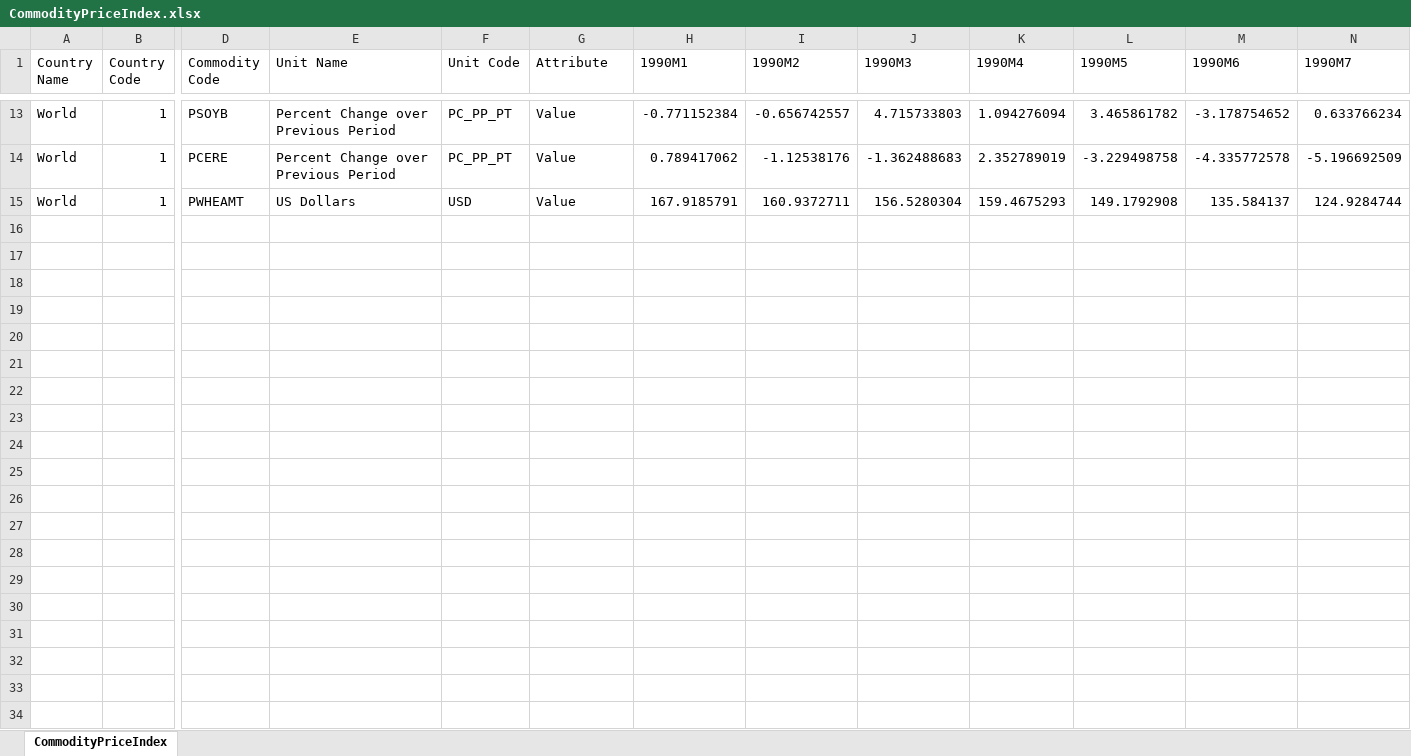
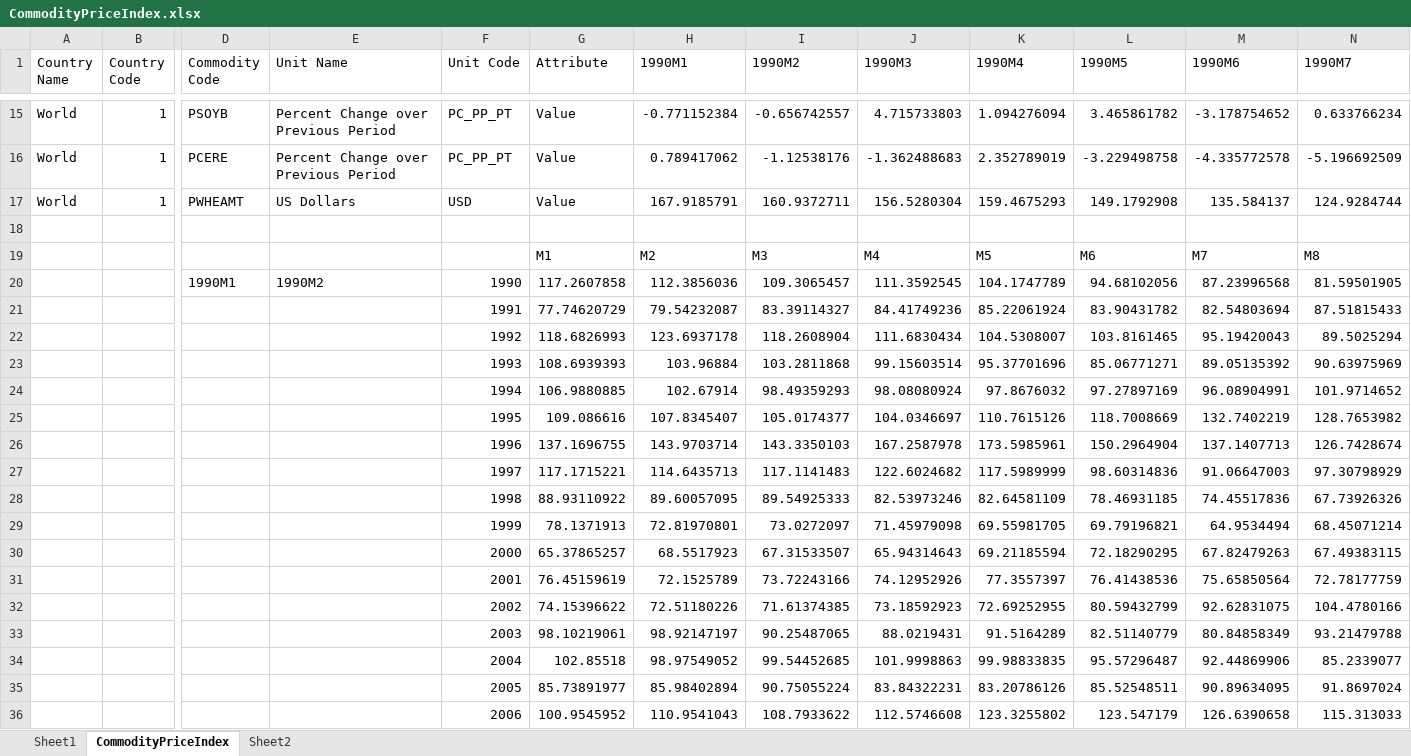
Before and after one commit to soccernee/ESE168_Project, an Excel workbook: CommodityPriceIndex.xlsx, sheet CommodityPriceIndex, drawn as a sheet; only a part is shown, gaps mark what is left out; values as stored, in another font and other column widths than the file's, no borders; rows hold the shown columns only; the diff covers the shown part only; the diff names each change by its address in the sheet, - before the commit and + after, or states it on an @@ line.

```diff
--- a/CommodityPriceIndex.xlsx (sheet CommodityPriceIndex)
+++ b/CommodityPriceIndex.xlsx (sheet CommodityPriceIndex)
+sheet tab: Sheet1
+sheet tab: Sheet2
+row 18: (empty)
+row 19:  |  |  |  |  | M1 | M2 | M3 | M4 | M5 | M6 | M7 | M8
+row 20:  |  | 1990M1 | 1990M2 | 1990 | 117.2607858 | 112.3856036 | 109.3065457 | 111.3592545 | 104.1747789 | 94.68102056 | 87.23996568 | 81.59501905
+row 21:  |  |  |  | 1991 | 77.74620729 | 79.54232087 | 83.39114327 | 84.41749236 | 85.22061924 | 83.90431782 | 82.54803694 | 87.51815433
+row 22:  |  |  |  | 1992 | 118.6826993 | 123.6937178 | 118.2608904 | 111.6830434 | 104.5308007 | 103.8161465 | 95.19420043 | 89.5025294
+row 23:  |  |  |  | 1993 | 108.6939393 | 103.96884 | 103.2811868 | 99.15603514 | 95.37701696 | 85.06771271 | 89.05135392 | 90.63975969
+row 24:  |  |  |  | 1994 | 106.9880885 | 102.67914 | 98.49359293 | 98.08080924 | 97.8676032 | 97.27897169 | 96.08904991 | 101.9714652
+row 25:  |  |  |  | 1995 | 109.086616 | 107.8345407 | 105.0174377 | 104.0346697 | 110.7615126 | 118.7008669 | 132.7402219 | 128.7653982
+row 26:  |  |  |  | 1996 | 137.1696755 | 143.9703714 | 143.3350103 | 167.2587978 | 173.5985961 | 150.2964904 | 137.1407713 | 126.7428674
+row 27:  |  |  |  | 1997 | 117.1715221 | 114.6435713 | 117.1141483 | 122.6024682 | 117.5989999 | 98.60314836 | 91.06647003 | 97.30798929
+row 28:  |  |  |  | 1998 | 88.93110922 | 89.60057095 | 89.54925333 | 82.53973246 | 82.64581109 | 78.46931185 | 74.45517836 | 67.73926326
+row 29:  |  |  |  | 1999 | 78.1371913 | 72.81970801 | 73.0272097 | 71.45979098 | 69.55981705 | 69.79196821 | 64.9534494 | 68.45071214
+row 30:  |  |  |  | 2000 | 65.37865257 | 68.5517923 | 67.31533507 | 65.94314643 | 69.21185594 | 72.18290295 | 67.82479263 | 67.49383115
+row 31:  |  |  |  | 2001 | 76.45159619 | 72.1525789 | 73.72243166 | 74.12952926 | 77.3557397 | 76.41438536 | 75.65850564 | 72.78177759
+row 32:  |  |  |  | 2002 | 74.15396622 | 72.51180226 | 71.61374385 | 73.18592923 | 72.69252955 | 80.59432799 | 92.62831075 | 104.4780166
+row 33:  |  |  |  | 2003 | 98.10219061 | 98.92147197 | 90.25487065 | 88.0219431 | 91.5164289 | 82.51140779 | 80.84858349 | 93.21479788
+row 34:  |  |  |  | 2004 | 102.85518 | 98.97549052 | 99.54452685 | 101.9998863 | 99.98833835 | 95.57296487 | 92.44869906 | 85.2339077
+row 35:  |  |  |  | 2005 | 85.73891977 | 85.98402894 | 90.75055224 | 83.84322231 | 83.20786126 | 85.52548511 | 90.89634095 | 91.8697024
+row 36:  |  |  |  | 2006 | 100.9545952 | 110.9541043 | 108.7933622 | 112.5746608 | 123.3255802 | 123.547179 | 126.6390658 | 115.313033
```
Also changed, not shown: 18 added rows elsewhere in this sheet, Global YoY Wheat Prod Price Chg.xlsx, NigeriaCaseStudy.xlsx, 4 other files.
